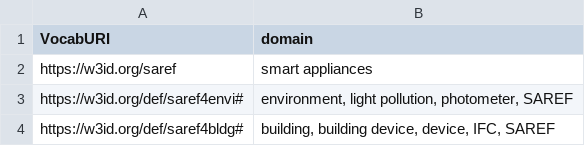
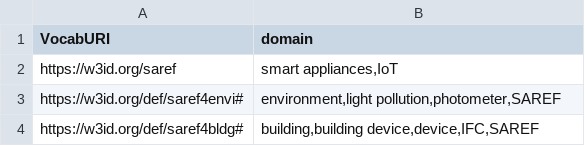
Before and after one commit to oeg-upm/vocabTest, a CSV file: Vocabularies.csv, drawn as a sheet.

Commit message:
Update Vocabularies.csv

```diff
--- a/Vocabularies.csv
+++ b/Vocabularies.csv
@@ -1,4 +1,4 @@
 VocabURI;domain
-https://w3id.org/saref; smart appliances
-https://w3id.org/def/saref4envi#; environment, light pollution, photometer, SAREF
-https://w3id.org/def/saref4bldg#; building, building device, device, IFC, SAREF
+https://w3id.org/saref;smart appliances,IoT
+https://w3id.org/def/saref4envi#;environment,light pollution,photometer,SAREF
+https://w3id.org/def/saref4bldg#;building,building device,device,IFC,SAREF
```
